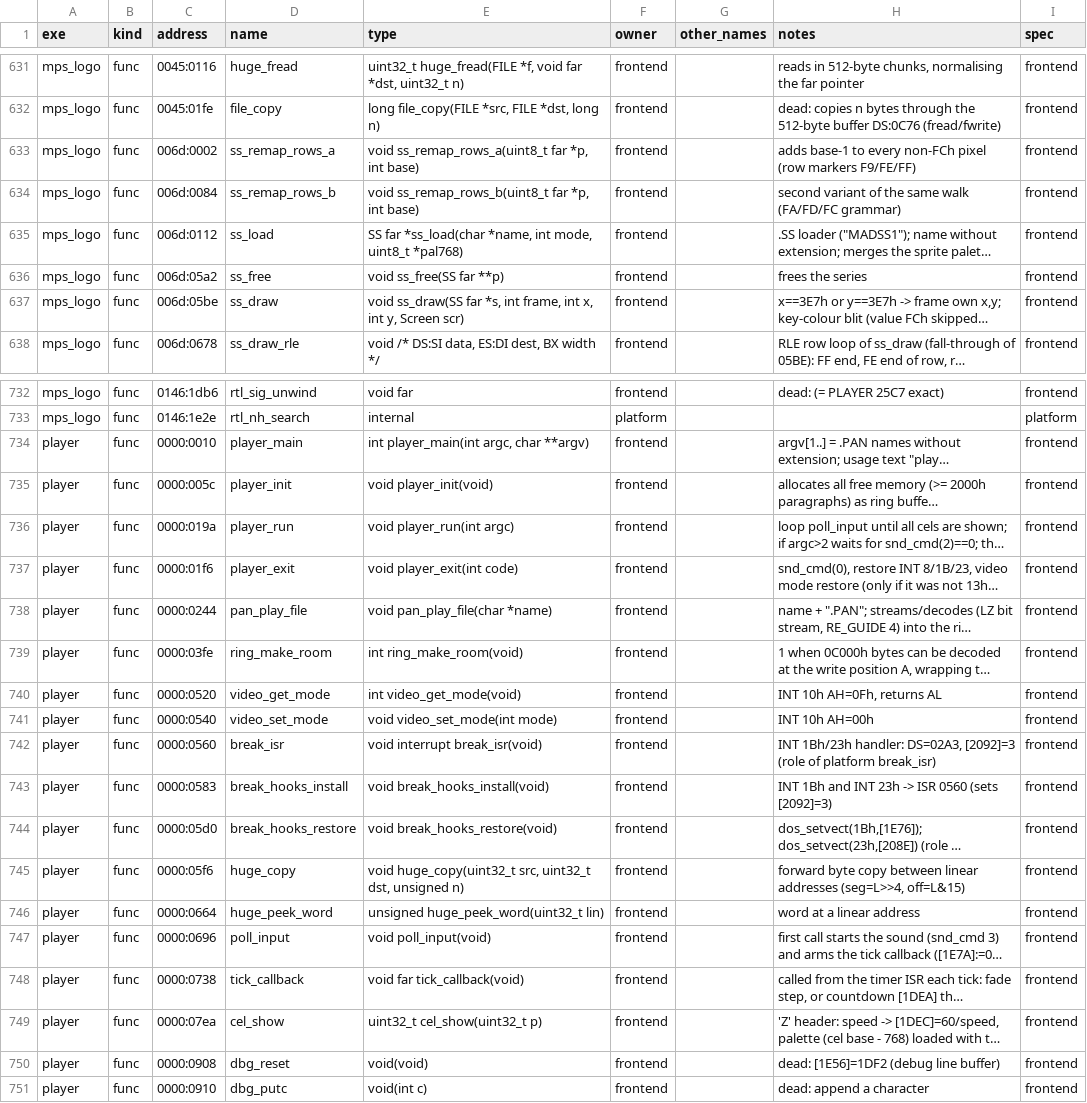
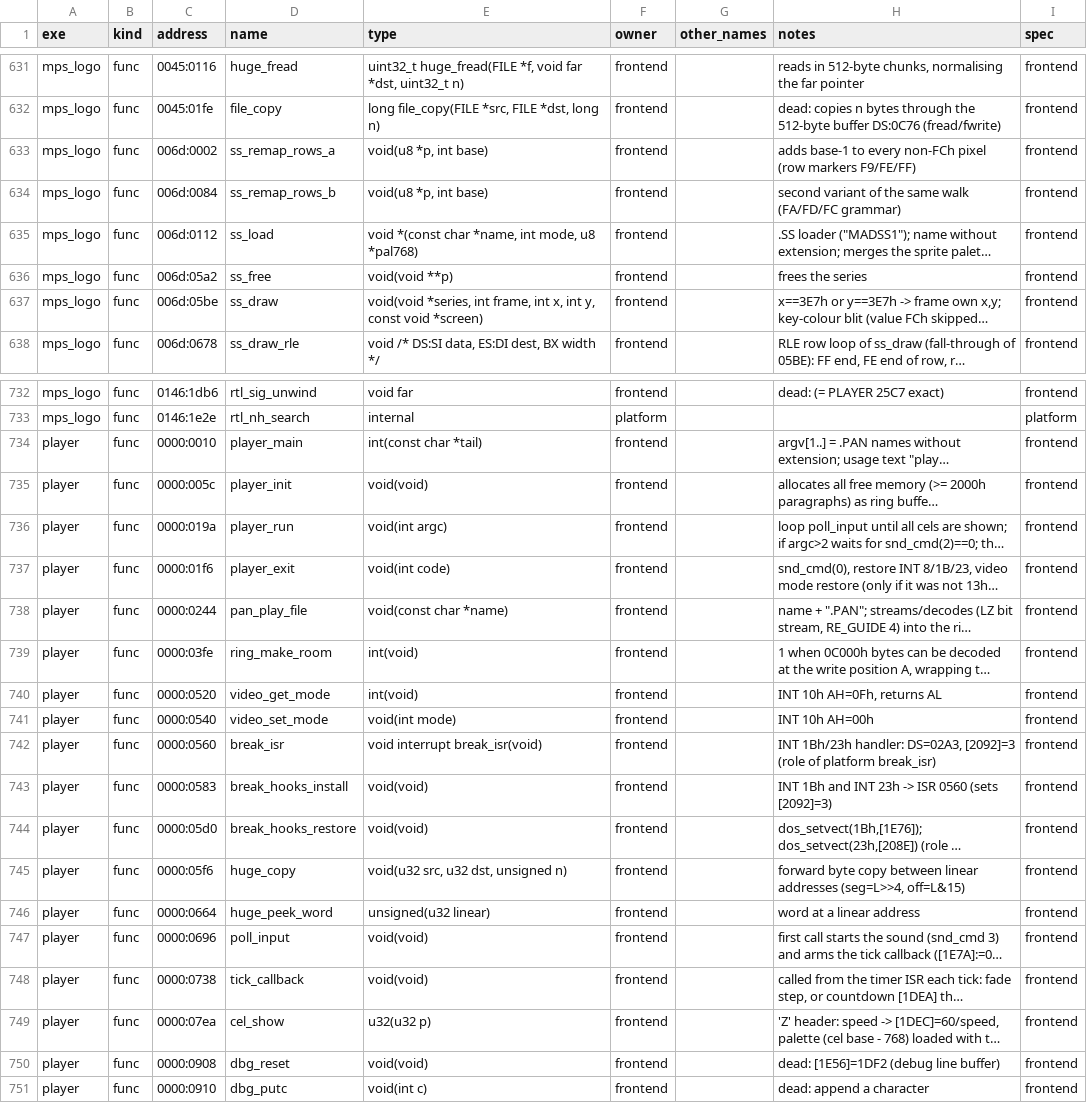
Before and after one commit to kylofon/F117-2, a CSV file: port/symbols.csv, drawn as a sheet; only a part is shown, gaps mark what is left out; long unchanged cells end in …; the diff covers the shown part only; the diff names each change by its address in the sheet, - before the commit and + after, or states it on an @@ line.

```diff
--- a/port/symbols.csv
+++ b/port/symbols.csv
-E633 (type): void ss_remap_rows_a(uint8_t far *p, int base)
+E633 (type): void(u8 *p, int base)
-E634 (type): void ss_remap_rows_b(uint8_t far *p, int base)
+E634 (type): void(u8 *p, int base)
-E635 (type): SS far *ss_load(char *name, int mode, uint8_t *pal768)
+E635 (type): void *(const char *name, int mode, u8 *pal768)
-E636 (type): void ss_free(SS far **p)
+E636 (type): void(void **p)
-E637 (type): void ss_draw(SS far *s, int frame, int x, int y, Screen scr)
+E637 (type): void(void *series, int frame, int x, int y, const void *screen)
-E734 (type): int player_main(int argc, char **argv)
+E734 (type): int(const char *tail)
-E735 (type): void player_init(void)
+E735 (type): void(void)
-E736 (type): void player_run(int argc)
+E736 (type): void(int argc)
-E737 (type): void player_exit(int code)
+E737 (type): void(int code)
-E738 (type): void pan_play_file(char *name)
+E738 (type): void(const char *name)
-E739 (type): int ring_make_room(void)
+E739 (type): int(void)
-E740 (type): int video_get_mode(void)
+E740 (type): int(void)
-E741 (type): void video_set_mode(int mode)
+E741 (type): void(int mode)
-E743 (type): void break_hooks_install(void)
+E743 (type): void(void)
-E744 (type): void break_hooks_restore(void)
+E744 (type): void(void)
-E745 (type): void huge_copy(uint32_t src, uint32_t dst, unsigned n)
+E745 (type): void(u32 src, u32 dst, unsigned n)
-E746 (type): unsigned huge_peek_word(uint32_t lin)
+E746 (type): unsigned(u32 linear)
-E747 (type): void poll_input(void)
+E747 (type): void(void)
-E748 (type): void far tick_callback(void)
+E748 (type): void(void)
-E749 (type): uint32_t cel_show(uint32_t p)
+E749 (type): u32(u32 p)
```
Also changed, not shown: 43 edited cells elsewhere in this file, port/spec/frontend_symbols.csv, 30 other files.
